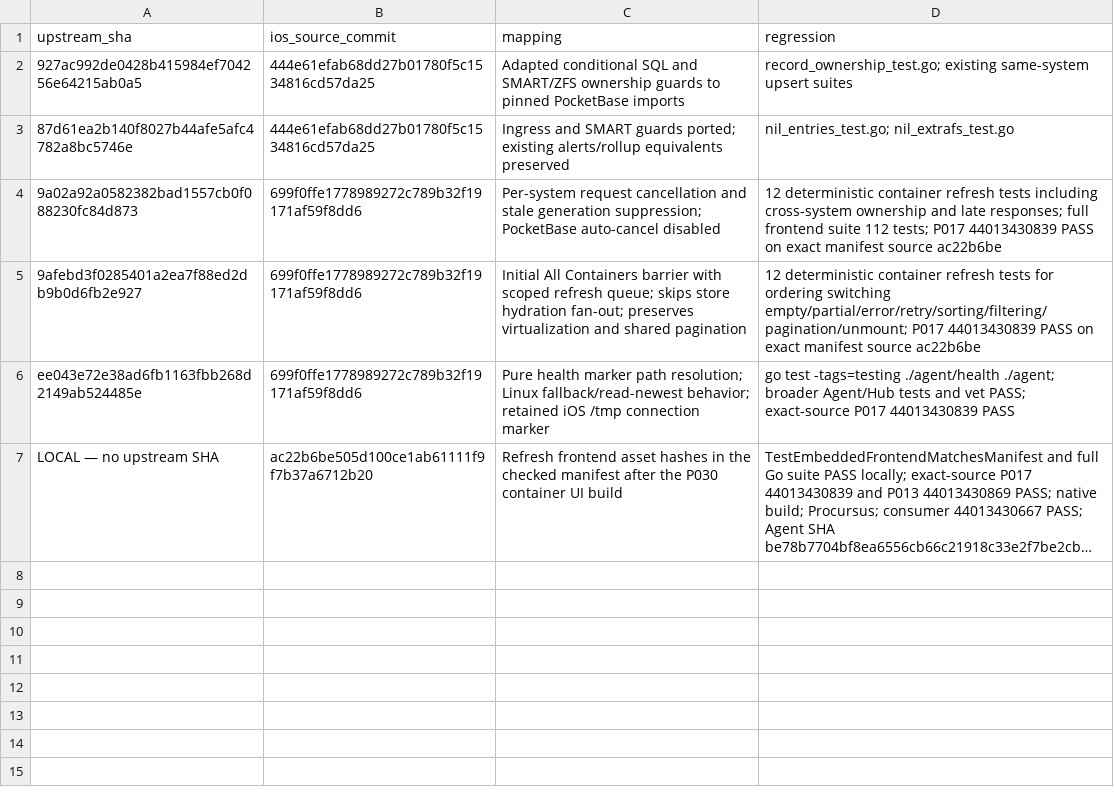
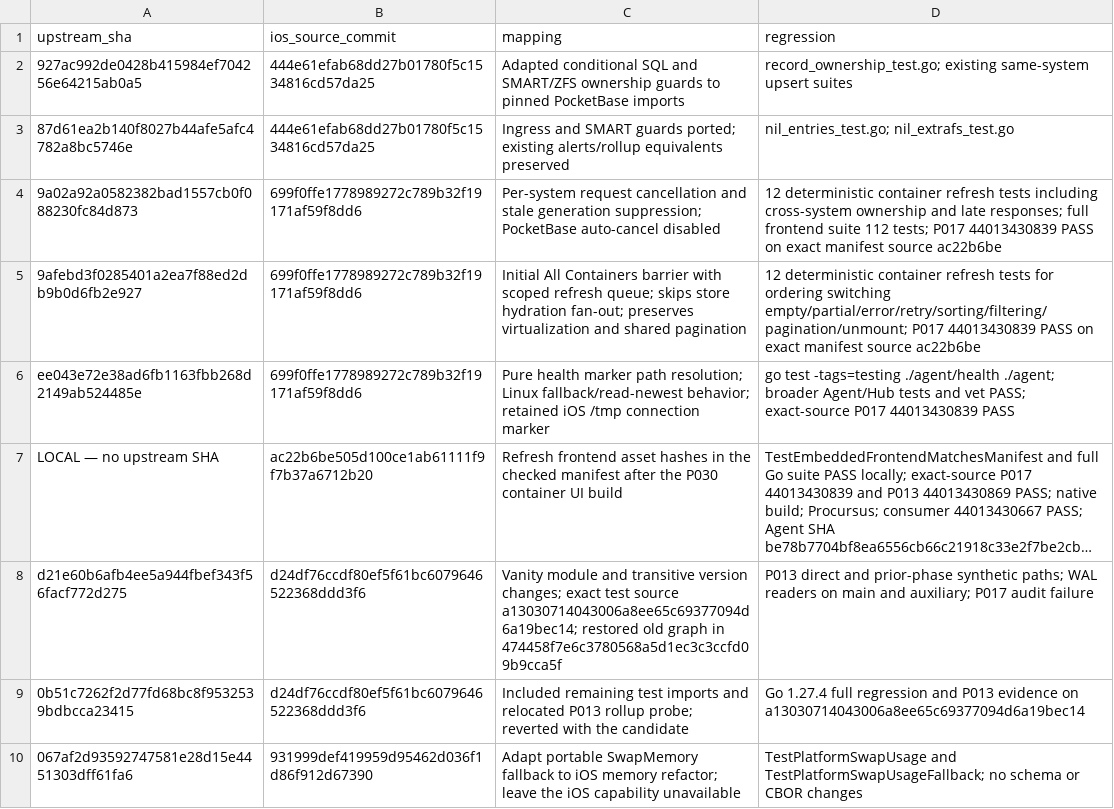
Before and after one commit to nghianguyen150612/Beszel-iOS, a CSV file: docs/ios-p030-commit-map.csv, drawn as a sheet; long unchanged cells end in …; the diff names each change by its address in the sheet, - before the commit and + after, or states it on an @@ line.

```diff
--- a/docs/ios-p030-commit-map.csv
+++ b/docs/ios-p030-commit-map.csv
+row 8: d21e60b6afb4ee5a944fbef343f56facf772d275 | d24df76ccdf80ef5f61bc6079646522368ddd3f6 | Vanity module and transitive version changes; exact test source a13030714043006a8ee65c69377094d6a19bec14; restored old graph in 474458f7e6c3780568a5d1ec3c3ccfd09b9cca5f | P013 direct and prior-phase synthetic paths; WAL readers on main and auxiliary; P017 audit failure
+row 9: 0b51c7262f2d77fd68bc8f9532539bdbcca23415 | d24df76ccdf80ef5f61bc6079646522368ddd3f6 | Included remaining test imports and relocated P013 rollup probe; reverted with the candidate | Go 1.27.4 full regression and P013 evidence on a13030714043006a8ee65c69377094d6a19bec14
+row 10: 067af2d93592747581e28d15e4451303dff61fa6 | 931999def419959d95462d036f1d86f912d67390 | Adapt portable SwapMemory fallback to iOS memory refactor; leave the iOS capability unavailable | TestPlatformSwapUsage and TestPlatformSwapUsageFallback; no schema or CBOR changes
```
Also changed, not shown: docs/ios-p030-upstream-ledger.csv, 1 other file.
